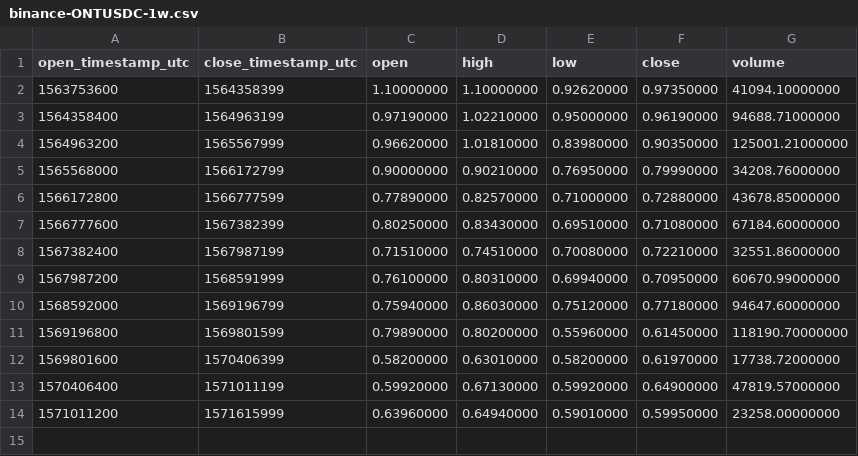
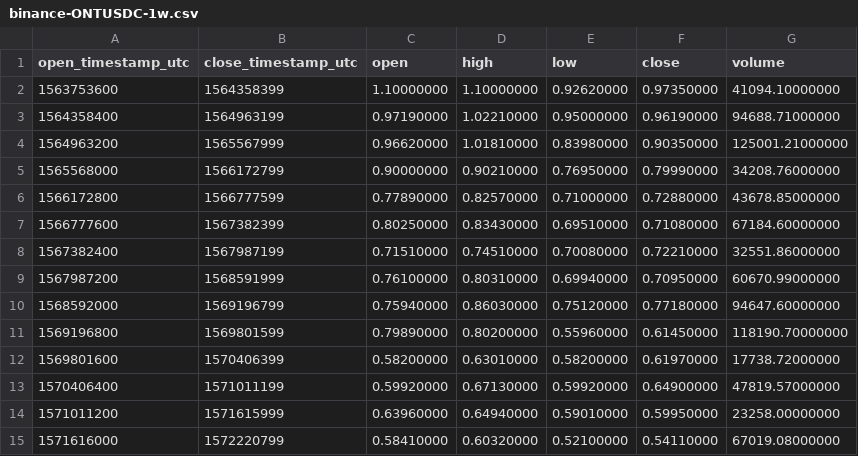
Before and after one commit to cryptobigbro/binance-ONTUSDC, a CSV file: binance-ONTUSDC-1w.csv, drawn as a sheet; the diff names each change by its address in the sheet, - before the commit and + after, or states it on an @@ line.

```diff
--- a/binance-ONTUSDC-1w.csv
+++ b/binance-ONTUSDC-1w.csv
+row 15: 1571616000 | 1572220799 | 0.58410000 | 0.60320000 | 0.52100000 | 0.54110000 | 67019.08000000
```
Also changed, not shown: binance-ONTUSDC-1d.csv, binance-ONTUSDC-1h.csv.
